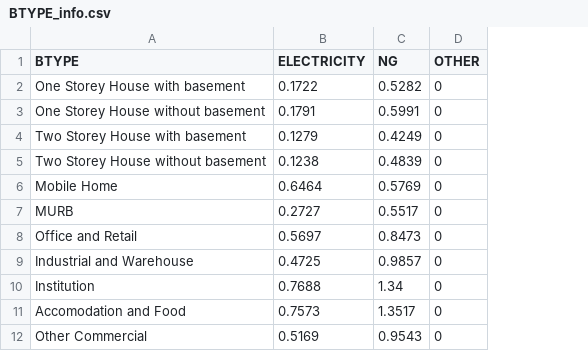
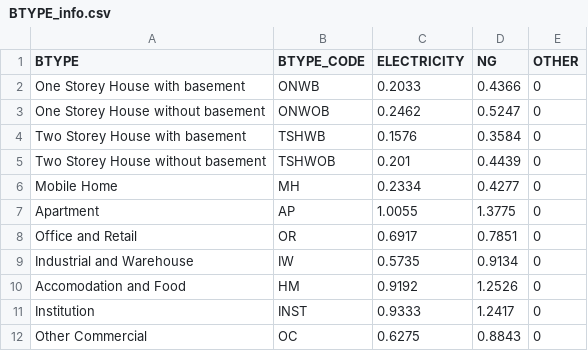
Before and after one commit to AmirrezaSLH/Buildings_GHG_RROIT, a CSV file: Database/Default/BTYPE_info.csv, drawn as a sheet; removed rows and columns are numbered as before the commit, all else as after; the diff names each change by its address in the sheet, - before the commit and + after, or states it on an @@ line.

```diff
--- a/Database/Default/BTYPE_info.csv
+++ b/Database/Default/BTYPE_info.csv
+column B (BTYPE_CODE), rows 2-6: ONWB | ONWOB | TSHWB | TSHWOB | MH; rows 8-10: OR | IW | HM; row 12: OC
-C2 (ELECTRICITY): 0.1722
+C2 (ELECTRICITY): 0.2033
-D2 (NG): 0.5282
+D2 (NG): 0.4366
-C3 (ELECTRICITY): 0.1791
+C3 (ELECTRICITY): 0.2462
-D3 (NG): 0.5991
+D3 (NG): 0.5247
-C4 (ELECTRICITY): 0.1279
+C4 (ELECTRICITY): 0.1576
-D4 (NG): 0.4249
+D4 (NG): 0.3584
-C5 (ELECTRICITY): 0.1238
+C5 (ELECTRICITY): 0.201
-D5 (NG): 0.4839
+D5 (NG): 0.4439
-C6 (ELECTRICITY): 0.6464
+C6 (ELECTRICITY): 0.2334
-D6 (NG): 0.5769
+D6 (NG): 0.4277
-row 7: MURB | 0.2727 | 0.5517 | 0
+row 7: Apartment | AP | 1.0055 | 1.3775 | 0
-C8 (ELECTRICITY): 0.5697
+C8 (ELECTRICITY): 0.6917
-D8 (NG): 0.8473
+D8 (NG): 0.7851
-C9 (ELECTRICITY): 0.4725
+C9 (ELECTRICITY): 0.5735
-D9 (NG): 0.9857
+D9 (NG): 0.9134
-row 10: Institution | 0.7688 | 1.34 | 0
-C10 (ELECTRICITY): 0.7573
+C10 (ELECTRICITY): 0.9192
-D10 (NG): 1.3517
+D10 (NG): 1.2526
+row 11: Institution | INST | 0.9333 | 1.2417 | 0
-C12 (ELECTRICITY): 0.5169
+C12 (ELECTRICITY): 0.6275
-D12 (NG): 0.9543
+D12 (NG): 0.8843
```
Also changed, not shown: 2 other files.
